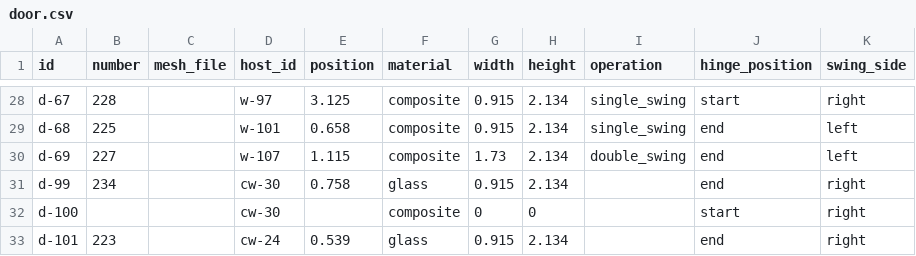
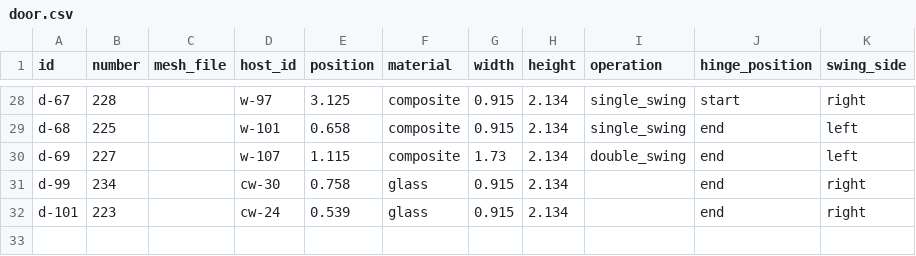
Before and after one commit to NovaShang/BimDown, a CSV file: sample_data/rac_advanced/lv-2/door.csv, drawn as a sheet; only a part is shown, gaps mark what is left out; the diff names each change by its address in the sheet, - before the commit and + after, or states it on an @@ line.

Commit message:
fix(sample): repair rac_advanced so validate reports no issues
Scripted with scripts/fix-rac-advanced.mjs (re-runnable): column/beam
shapes, level numbers, slab openings restored from the original SVG with
op- ids, lv-1 furniture and planting as furniture rows with furniture
types (they collided with the shade-support mesh ids), wall ends joined
to the wall they meet so the rooms close, rooms rebuilt. Drops only rows
without geometry (3 openings, a 0x0 door, 3 topography meshes).

validate: a railing with a mesh_file is not 'no geometry'; a wall opening
needs a width (spec: required). A test keeps the sample at 0 issues.

```diff
--- a/sample_data/rac_advanced/lv-2/door.csv
+++ b/sample_data/rac_advanced/lv-2/door.csv
-row 32: d-100 |  |  | cw-30 |  | composite | 0 | 0 |  | start | right
```
Also changed, not shown: sample_data/rac_advanced/global/beam.csv, sample_data/rac_advanced/lv-1/structure_column.csv, 33 other files.
